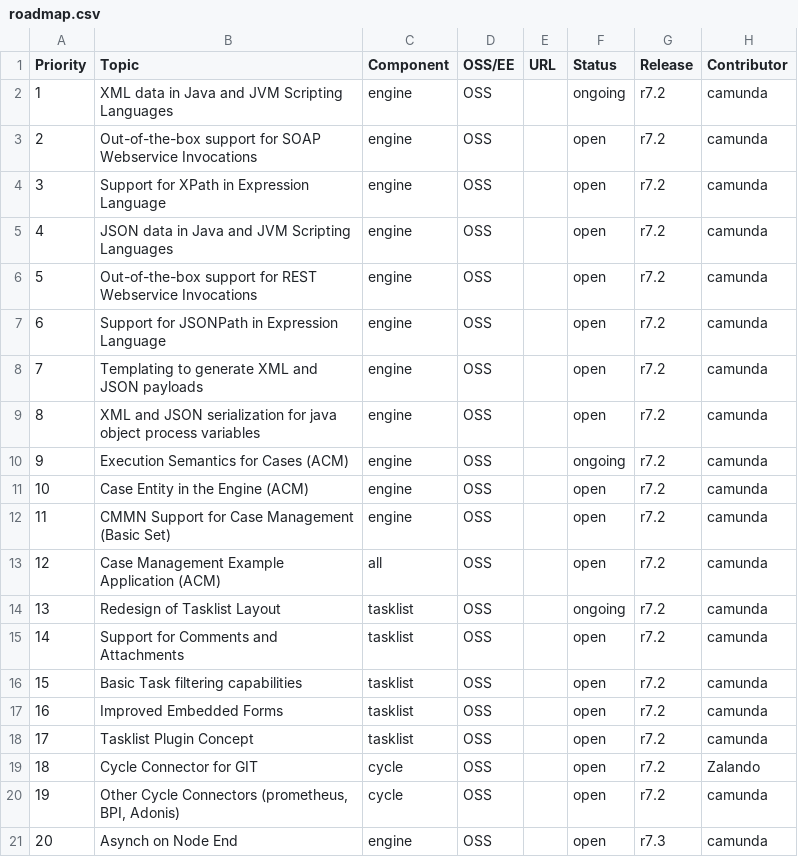
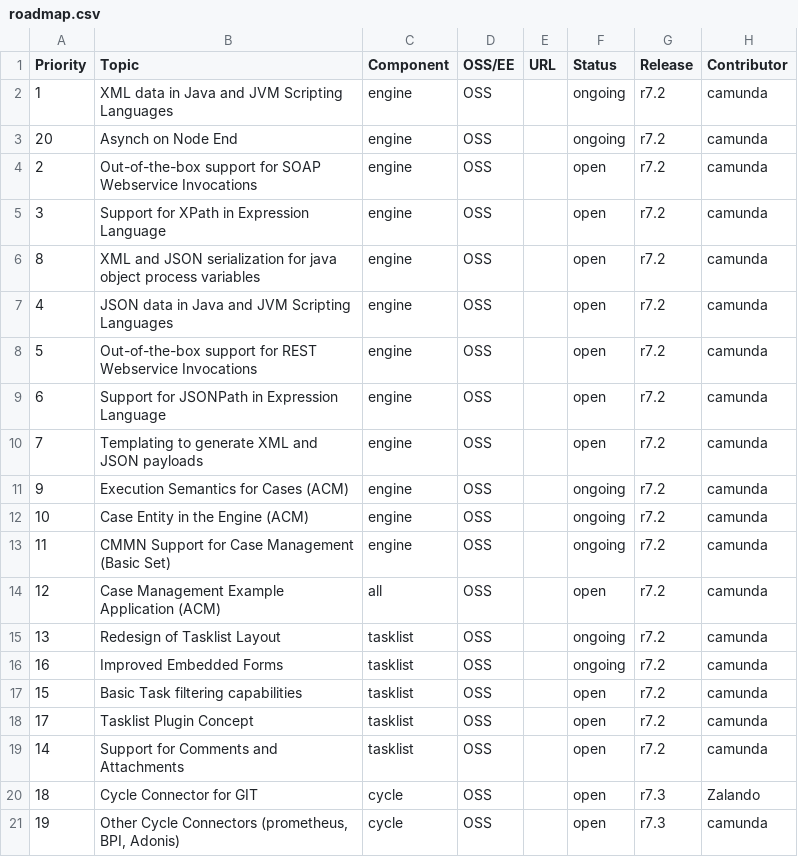
Before and after one commit to falko/camunda.org, a CSV file: site/src/files/assets/csv/roadmap.csv, drawn as a sheet.

Commit message:
updt(roadmap): update according to 7.2.0-alph3

```diff
--- a/site/src/files/assets/csv/roadmap.csv
+++ b/site/src/files/assets/csv/roadmap.csv
@@ -2,4 +2,6 @@ Priority;Topic;Component;OSS/EE;URL;Status;Release;Contributor
 1;XML data in Java and JVM Scripting Languages;engine;OSS;;ongoing;r7.2;camunda
+20;Asynch on Node End;engine;OSS;;ongoing;r7.2;camunda
 2;Out-of-the-box support for SOAP Webservice Invocations;engine;OSS;;open;r7.2;camunda
 3;Support for XPath in Expression Language;engine;OSS;;open;r7.2;camunda
+8;XML and JSON serialization for java object process variables;engine;OSS;;open;r7.2;camunda
 4;JSON data in Java and JVM Scripting Languages;engine;OSS;;open;r7.2;camunda
@@ -8,14 +10,12 @@ Priority;Topic;Component;OSS/EE;URL;Status;Release;Contributor
 7;Templating to generate XML and JSON payloads;engine;OSS;;open;r7.2;camunda
-8;XML and JSON serialization for java object process variables;engine;OSS;;open;r7.2;camunda
 9;Execution Semantics for Cases (ACM);engine;OSS;;ongoing;r7.2;camunda
-10;Case Entity in the Engine (ACM);engine;OSS;;open;r7.2;camunda
-11;CMMN Support for Case Management (Basic Set);engine;OSS;;open;r7.2;camunda
+10;Case Entity in the Engine (ACM);engine;OSS;;ongoing;r7.2;camunda
+11;CMMN Support for Case Management (Basic Set);engine;OSS;;ongoing;r7.2;camunda
 12;Case Management Example Application (ACM);all;OSS;;open;r7.2;camunda
 13;Redesign of Tasklist Layout;tasklist;OSS;;ongoing;r7.2;camunda
+16;Improved Embedded Forms;tasklist;OSS;;ongoing;r7.2;camunda
+15;Basic Task filtering capabilities;tasklist;OSS;;open;r7.2;camunda
+17;Tasklist Plugin Concept ;tasklist;OSS;;open;r7.2;camunda
 14;Support for Comments and Attachments;tasklist;OSS;;open;r7.2;camunda
-15;Basic Task filtering capabilities;tasklist;OSS;;open;r7.2;camunda
-16;Improved Embedded Forms;tasklist;OSS;;open;r7.2;camunda
-17;Tasklist Plugin Concept ;tasklist;OSS;;open;r7.2;camunda
-18;Cycle Connector for GIT;cycle;OSS;;open;r7.2;Zalando
-19;Other Cycle Connectors (prometheus, BPI, Adonis);cycle;OSS;;open;r7.2;camunda
-20;Asynch on Node End;engine;OSS;;open;r7.3;camunda
+18;Cycle Connector for GIT;cycle;OSS;;open;r7.3;Zalando
+19;Other Cycle Connectors (prometheus, BPI, Adonis);cycle;OSS;;open;r7.3;camunda
```
